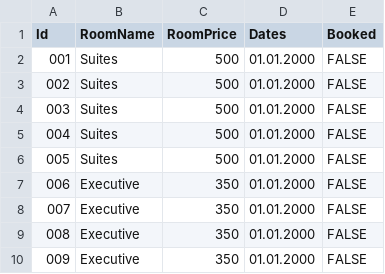
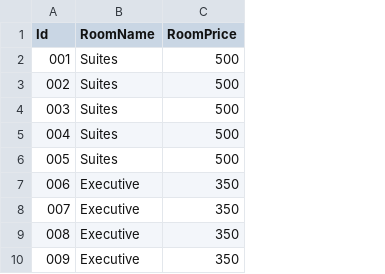
Before and after one commit to postaspat62/HotelX, a CSV file: FinalAssigment_TheoPatrikDaniel/bin/Debug/Rooms.csv, drawn as a sheet; only a part is shown; the diff names each change by its address in the sheet, - before the commit and + after, or states it on an @@ line.

Commit message:
Fixed the rooms.csv and the ImportRoom method

```diff
--- a/FinalAssigment_TheoPatrikDaniel/bin/Debug/Rooms.csv
+++ b/FinalAssigment_TheoPatrikDaniel/bin/Debug/Rooms.csv
-column D (Dates), rows 2-10: all 01.01.2000
-column E (Booked), rows 2-10: all FALSE
```
Also changed, not shown: 6 other files.
